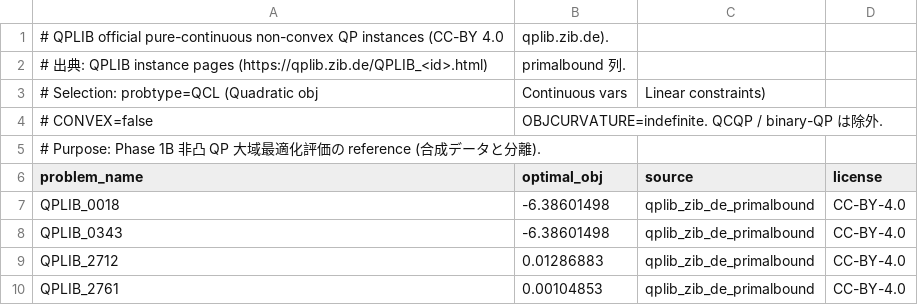
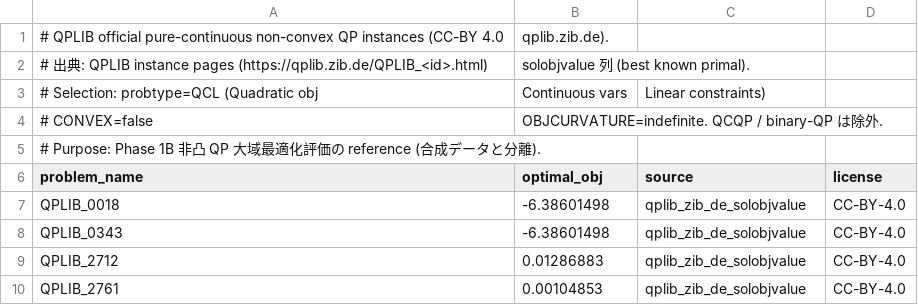
Before and after one commit to hika019/Otspot, a CSV file: data/baseline_objectives/qplib_nonconvex_official.csv, drawn as a sheet.

```diff
--- a/data/baseline_objectives/qplib_nonconvex_official.csv
+++ b/data/baseline_objectives/qplib_nonconvex_official.csv
@@ -1,3 +1,3 @@
 # QPLIB official pure-continuous non-convex QP instances (CC-BY 4.0, qplib.zib.de).
-# 出典: QPLIB instance pages (https://qplib.zib.de/QPLIB_<id>.html), primalbound 列.
+# 出典: QPLIB instance pages (https://qplib.zib.de/QPLIB_<id>.html), solobjvalue 列 (best known primal).
 # Selection: probtype=QCL (Quadratic obj, Continuous vars, Linear constraints),
@@ -6,5 +6,5 @@
 problem_name,optimal_obj,source,license
-QPLIB_0018,-6.38601498,qplib_zib_de_primalbound,CC-BY-4.0
-QPLIB_0343,-6.38601498,qplib_zib_de_primalbound,CC-BY-4.0
-QPLIB_2712,0.01286883,qplib_zib_de_primalbound,CC-BY-4.0
-QPLIB_2761,0.00104853,qplib_zib_de_primalbound,CC-BY-4.0
+QPLIB_0018,-6.38601498,qplib_zib_de_solobjvalue,CC-BY-4.0
+QPLIB_0343,-6.38601498,qplib_zib_de_solobjvalue,CC-BY-4.0
+QPLIB_2712,0.01286883,qplib_zib_de_solobjvalue,CC-BY-4.0
+QPLIB_2761,0.00104853,qplib_zib_de_solobjvalue,CC-BY-4.0
```
